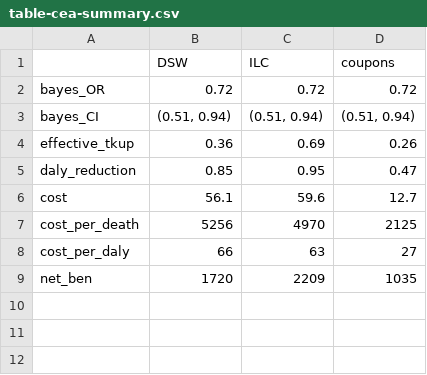
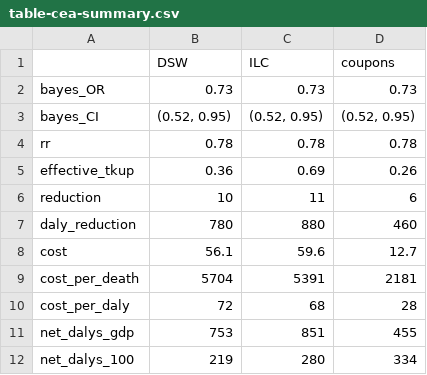
Before and after one commit to DevInnovationLab/i-h2o-meta, a CSV file: output/tables/table-cea-summary.csv, drawn as a sheet.

```diff
--- a/output/tables/table-cea-summary.csv
+++ b/output/tables/table-cea-summary.csv
@@ -1,9 +1,12 @@
 "","DSW","ILC","coupons"
-"bayes_OR","0.72","0.72","0.72"
-"bayes_CI","(0.51, 0.94)","(0.51, 0.94)","(0.51, 0.94)"
+"bayes_OR","0.73","0.73","0.73"
+"bayes_CI","(0.52, 0.95)","(0.52, 0.95)","(0.52, 0.95)"
+"rr","0.78","0.78","0.78"
 "effective_tkup","0.36","0.69","0.26"
-"daly_reduction","0.85","0.95","0.47"
+"reduction","10","11","6"
+"daly_reduction","780","880","460"
 "cost","56.1","59.6","12.7"
-"cost_per_death","5256","4970","2125"
-"cost_per_daly","66","63","27"
-"net_ben","1720","2209","1035"
+"cost_per_death","5704","5391","2181"
+"cost_per_daly","72","68","28"
+"net_dalys_gdp","753","851","455"
+"net_dalys_100","219","280","334"
```
Also changed, not shown: output/tables/additional-sa-results.csv, output/tables/cea-globalbenefits.csv, 39 other files.
